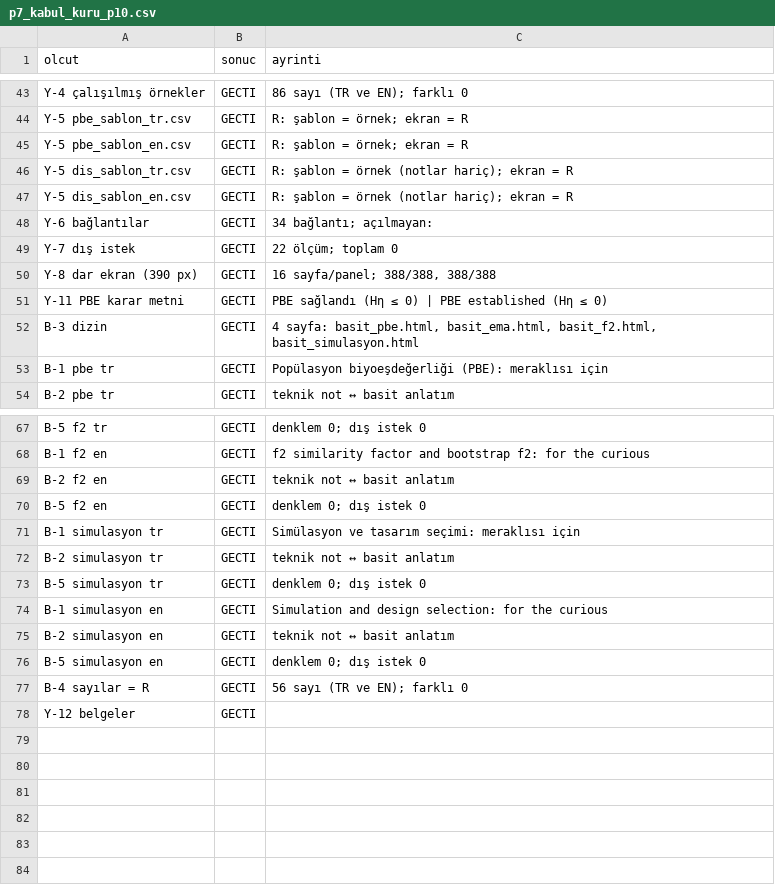
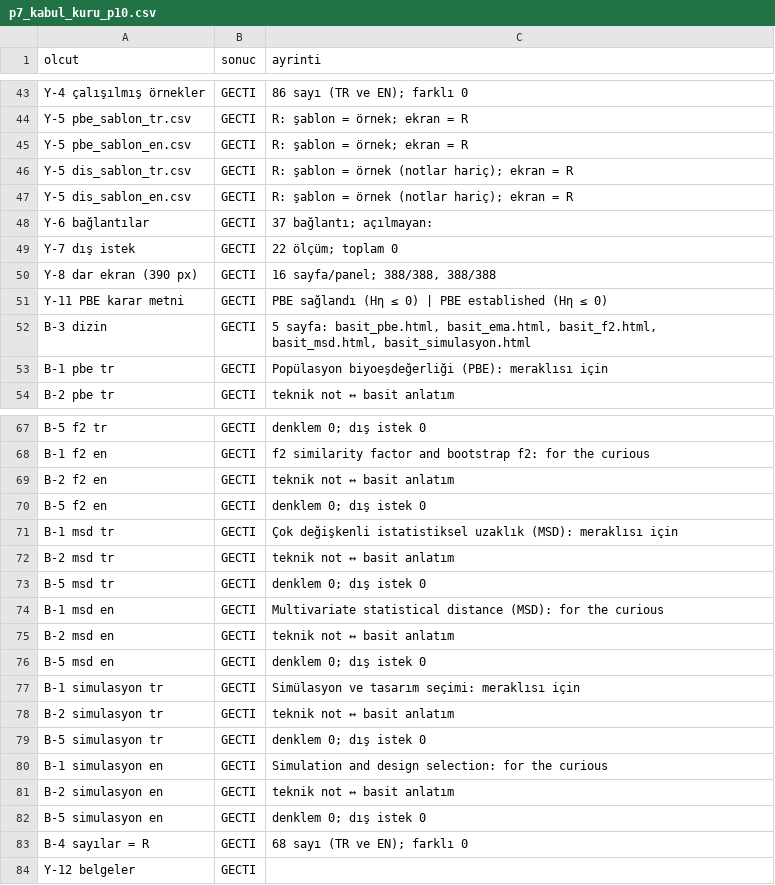
Before and after one commit to Kivancy/CNK-FarmaStatR, a CSV file: belgeler/teknik_notlar/FSR-TN-PLT-10_ek/kuru/p7_kabul_kuru_p10.csv, drawn as a sheet; only a part is shown, gaps mark what is left out.

Commit message:
G-129: f2 basit anlatımı onaylandı; MSD basit anlatımı (FSR-TN-PLT-10)  - basit_msd (TR/EN); msd.html'e bağlantı satırı; dizin - Kuru koşu: P7 83/83 - FSR-LOG-01 2.26: G-129
- basit_msd (TR/EN); msd.html'e bağlantı satırı; dizin
- Kuru koşu: P7 83/83
- FSR-LOG-01 2.26: G-129

```diff
--- a/belgeler/teknik_notlar/FSR-TN-PLT-10_ek/kuru/p7_kabul_kuru_p10.csv
+++ b/belgeler/teknik_notlar/FSR-TN-PLT-10_ek/kuru/p7_kabul_kuru_p10.csv
@@ -47,3 +47,3 @@
 "Y-5 dis_sablon_en.csv","GECTI","R: şablon = örnek (notlar hariç); ekran = R"
-"Y-6 bağlantılar","GECTI","34 bağlantı; açılmayan: "
+"Y-6 bağlantılar","GECTI","37 bağlantı; açılmayan: "
 "Y-7 dış istek","GECTI","22 ölçüm; toplam 0"
@@ -51,3 +51,3 @@
 "Y-11 PBE karar metni","GECTI","PBE sağlandı (Hη ≤ 0) | PBE established (Hη ≤ 0)"
-"B-3 dizin","GECTI","4 sayfa: basit_pbe.html, basit_ema.html, basit_f2.html, basit_simulasyon.html"
+"B-3 dizin","GECTI","5 sayfa: basit_pbe.html, basit_ema.html, basit_f2.html, basit_msd.html, basit_simulasyon.html"
 "B-1 pbe tr","GECTI","Popülasyon biyoeşdeğerliği (PBE): meraklısı için"
@@ -70,2 +70,8 @@
 "B-5 f2 en","GECTI","denklem 0; dış istek 0"
+"B-1 msd tr","GECTI","Çok değişkenli istatistiksel uzaklık (MSD): meraklısı için"
+"B-2 msd tr","GECTI","teknik not ↔ basit anlatım"
+"B-5 msd tr","GECTI","denklem 0; dış istek 0"
+"B-1 msd en","GECTI","Multivariate statistical distance (MSD): for the curious"
+"B-2 msd en","GECTI","teknik not ↔ basit anlatım"
+"B-5 msd en","GECTI","denklem 0; dış istek 0"
 "B-1 simulasyon tr","GECTI","Simülasyon ve tasarım seçimi: meraklısı için"
@@ -76,3 +82,3 @@
 "B-5 simulasyon en","GECTI","denklem 0; dış istek 0"
-"B-4 sayılar = R","GECTI","56 sayı (TR ve EN); farklı 0"
+"B-4 sayılar = R","GECTI","68 sayı (TR ve EN); farklı 0"
 "Y-12 belgeler","GECTI",""
```
Also changed, not shown: 6 other files.
